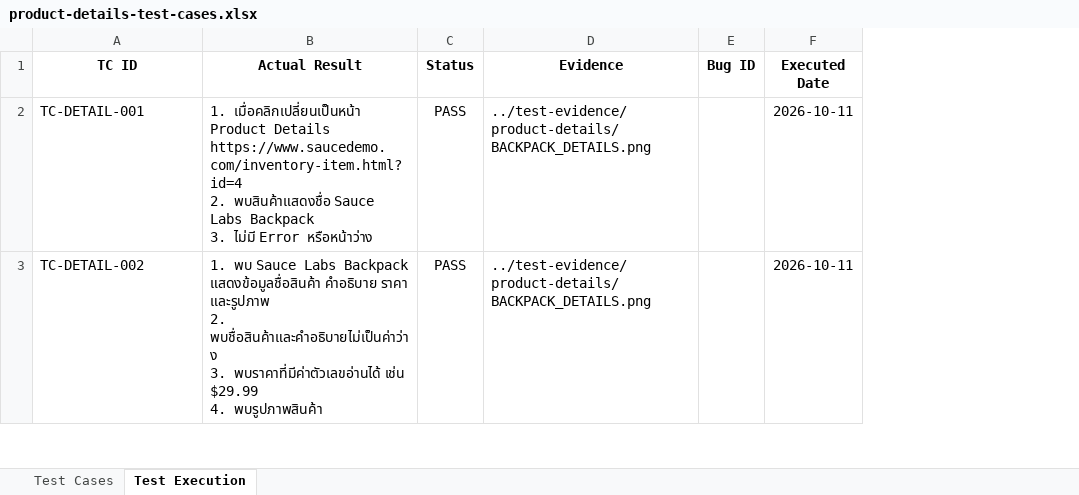
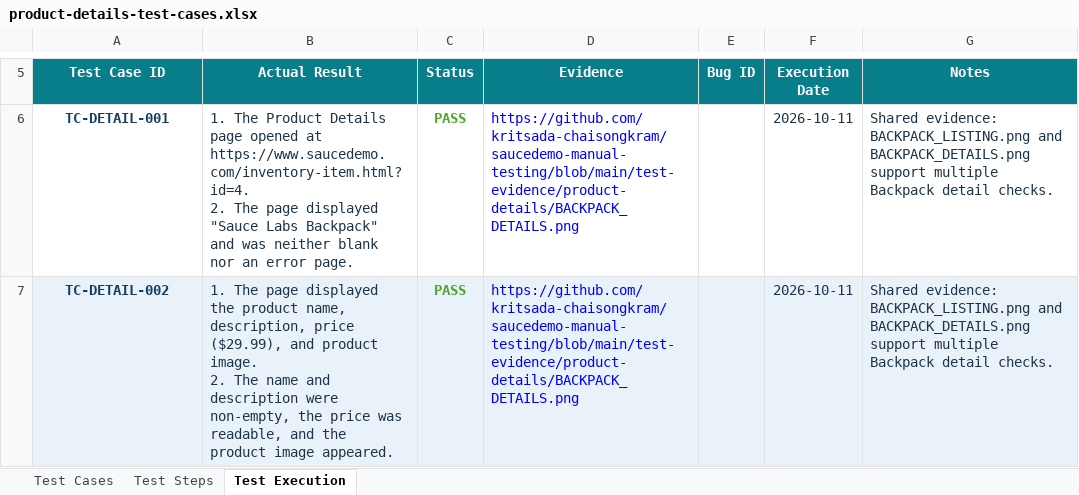
Before and after one commit to kritsada-chaisongkram/saucedemo-manual-testing, an Excel workbook: test-cases/product-details-test-cases.xlsx, sheet Test Execution, drawn as a sheet; only a part is shown, gaps mark what is left out; values as stored, in another font and other column widths than the file's, no borders; conditional formats not drawn; addresses are those after the commit; ↵ is a line break in a cell; the diff covers the shown part only; the diff names each change by its address in the sheet, - before the commit and + after, or states it on an @@ line.

```diff
--- a/test-cases/product-details-test-cases.xlsx (sheet Test Execution)
+++ b/test-cases/product-details-test-cases.xlsx (sheet Test Execution)
+sheet tab: Test Steps
+column G (Notes), rows 6-7: Shared evidence: BACKPACK_LISTING.png and BACKPACK_DETAILS.png support multiple Backpack detail checks. | Shared evidence: BACKPACK_LISTING.png and BACKPACK_DETAILS.png support multiple Backpack detail checks.
-A5: TC ID
+A5: Test Case ID
@@ A5:F5 fill: none → #087E8B, text colour: black → #FFFFFF @@
-F5: Executed Date
+F5: Execution Date
@@ A6:A7 bold: off → on, text colour: black → #163E64, alignment: left → center @@
-B6 (Actual Result): 1. เมื่อคลิกเปลี่ยนเป็นหน้า Product Details https://www.saucedemo.com/inventory-item.html?id=4 ↵ 2. พบสินค้าแสดงชื่อ Sauce Labs Backpack ↵ 3. ไม่มี Error หรือหน้าว่าง
+B6 (Actual Result): 1. The Product Details page opened at https://www.saucedemo.com/inventory-item.html?id=4. ↵ 2. The page displayed "Sauce Labs Backpack" and was neither blank nor an error page.
-B6:B7 text colour: black
+B6:B7 text colour: #1D3348
@@ C6:C7 bold: off → on, text colour: black → #4EA72E @@
-D6:D7 (Evidence): ../test-evidence/product-details/BACKPACK_DETAILS.png
+D6:D7 (Evidence): https://github.com/kritsada-chaisongkram/saucedemo-manual-testing/blob/main/test-evidence/product-details/BACKPACK_DETAILS.png
-D6:D7 text colour: black
+D6:D7 text colour: #0000FF
-F6:F7 text colour: black
+F6:F7 text colour: #1D3348
-A7:F7 fill: none
+A7:F7 fill: #E9F1F9
-B7 (Actual Result): 1. พบ Sauce Labs Backpack แสดงข้อมูลชื่อสินค้า คำอธิบาย ราคา และรูปภาพ ↵ 2. พบชื่อสินค้าและคำอธิบายไม่เป็นค่าว่าง ↵ 3. พบราคาที่มีค่าตัวเลขอ่านได้ เช่น $29.99 ↵ 4. พบรูปภาพสินค้า
+B7 (Actual Result): 1. The page displayed the product name, description, price ($29.99), and product image. ↵ 2. The name and description were non-empty, the price was readable, and the product image appeared.
```
Also changed, not shown: 5 added rows, 2 edited cells and cell formats elsewhere in this sheet, sheet Test Cases, test-cases/cart-test-cases.xlsx, test-cases/checkout-test-cases.xlsx, 25 other files.
